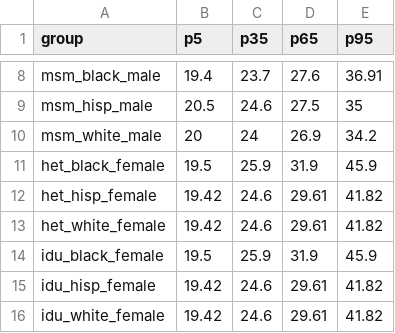
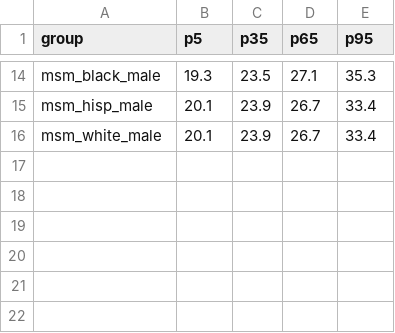
Before and after one commit to PearlHivModelingTeam/pearlModel, a CSV file: param_files/aim2/stage2/dm_post_art_bmi.csv, drawn as a sheet; only a part is shown, gaps mark what is left out; removed rows and columns are numbered as before the commit, all else as after; the diff covers the shown part only; the diff names each change by its address in the sheet, - before the commit and + after, or states it on an @@ line.

```diff
--- a/param_files/aim2/stage2/dm_post_art_bmi.csv
+++ b/param_files/aim2/stage2/dm_post_art_bmi.csv
-B14 (p5): 19.4
+B14 (p5): 19.3
-C14 (p35): 23.7
+C14 (p35): 23.5
-D14 (p65): 27.6
+D14 (p65): 27.1
-E14 (p95): 36.91
+E14 (p95): 35.3
-B15 (p5): 20.5
+B15 (p5): 20.1
-C15 (p35): 24.6
+C15 (p35): 23.9
-D15 (p65): 27.5
+D15 (p65): 26.7
-E15 (p95): 35
+E15 (p95): 33.4
-B16 (p5): 20
+B16 (p5): 20.1
-C16 (p35): 24
+C16 (p35): 23.9
-D16 (p65): 26.9
+D16 (p65): 26.7
-E16 (p95): 34.2
+E16 (p95): 33.4
-row 11: het_black_female | 19.5 | 25.9 | 31.9 | 45.9
-row 12: het_hisp_female | 19.42 | 24.6 | 29.61 | 41.82
-row 13: het_white_female | 19.42 | 24.6 | 29.61 | 41.82
-row 14: idu_black_female | 19.5 | 25.9 | 31.9 | 45.9
-row 15: idu_hisp_female | 19.42 | 24.6 | 29.61 | 41.82
-row 16: idu_white_female | 19.42 | 24.6 | 29.61 | 41.82
```
Also changed, not shown: 6 added rows and 23 edited cells elsewhere in this file, param_files/aim2/stage2/dm_coeff.csv, param_files/aim2/stage2/dm_delta_bmi.csv, 3 other files.
